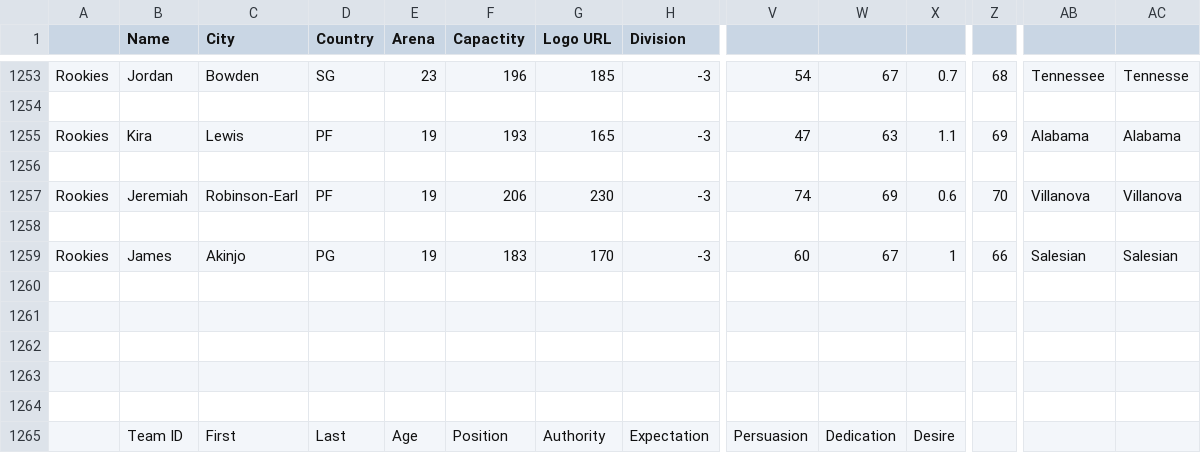
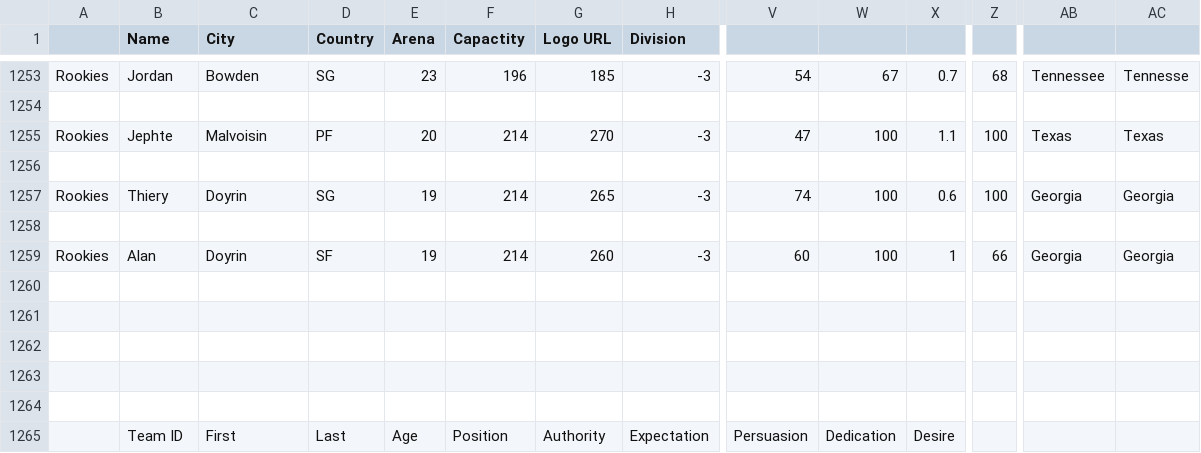
Before and after one commit to adoy99/dmtwinz, a CSV file: gmgames20.csv, drawn as a sheet; only a part is shown, gaps mark what is left out; the diff names each change by its address in the sheet, - before the commit and + after, or states it on an @@ line.

Commit message:
Update gmgames20.csv

```diff
--- a/gmgames20.csv
+++ b/gmgames20.csv
-B1255 (Name): Kira
+B1255 (Name): Jephte
-C1255 (City): Lewis
+C1255 (City): Malvoisin
-E1255 (Arena): 19
+E1255 (Arena): 20
-F1255 (Capactity): 193
+F1255 (Capactity): 214
-G1255 (Logo URL): 165
+G1255 (Logo URL): 270
-W1255: 63
+W1255: 100
-Z1255: 69
+Z1255: 100
-AB1255: Alabama
+AB1255: Texas
-AC1255: Alabama
+AC1255: Texas
-B1257 (Name): Jeremiah
+B1257 (Name): Thiery
-C1257 (City): Robinson-Earl
+C1257 (City): Doyrin
-D1257 (Country): PF
+D1257 (Country): SG
-F1257 (Capactity): 206
+F1257 (Capactity): 214
-G1257 (Logo URL): 230
+G1257 (Logo URL): 265
-W1257: 69
+W1257: 100
-Z1257: 70
+Z1257: 100
-AB1257: Villanova
+AB1257: Georgia
-AC1257: Villanova
+AC1257: Georgia
-B1259 (Name): James
+B1259 (Name): Alan
-C1259 (City): Akinjo
+C1259 (City): Doyrin
-D1259 (Country): PG
+D1259 (Country): SF
-F1259 (Capactity): 183
+F1259 (Capactity): 214
-G1259 (Logo URL): 170
+G1259 (Logo URL): 260
-W1259: 67
+W1259: 100
-AB1259: Salesian
+AB1259: Georgia
-AC1259: Salesian
+AC1259: Georgia
```
